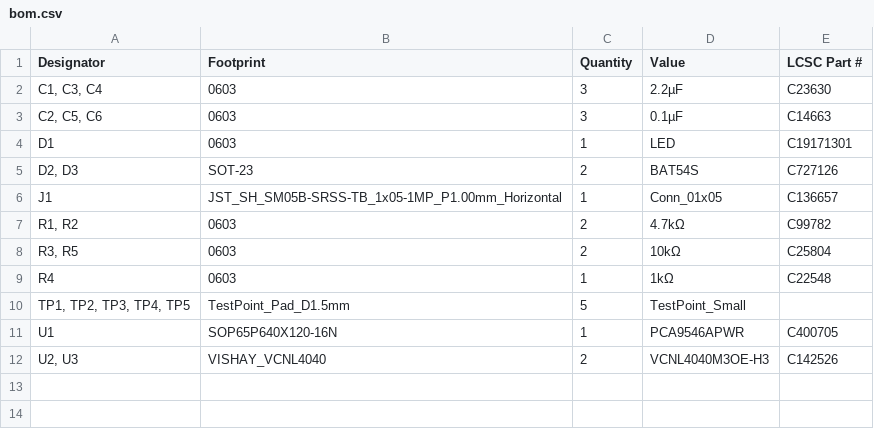
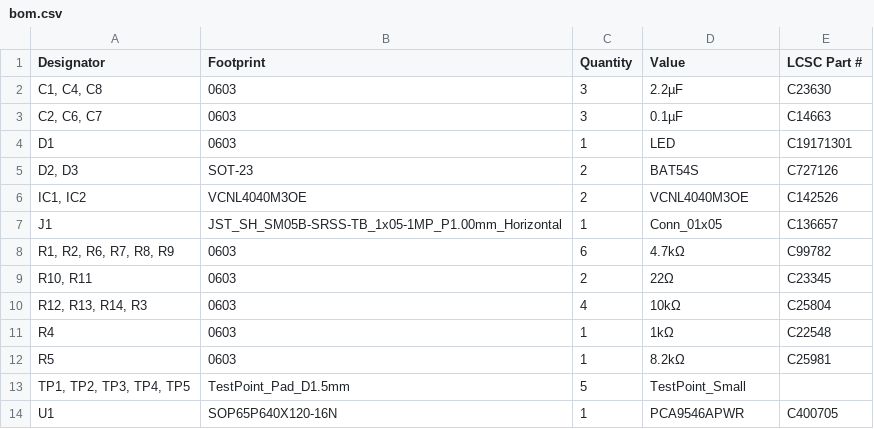
Before and after one commit to moclei/motion-play, a CSV file: hardware/pcb-sensor/kicad/production/bom.csv, drawn as a sheet.

```diff
--- a/hardware/pcb-sensor/kicad/production/bom.csv
+++ b/hardware/pcb-sensor/kicad/production/bom.csv
@@ -1,12 +1,14 @@
 Designator,Footprint,Quantity,Value,LCSC Part #
-"C1, C3, C4",0603,3,2.2µF,C23630
-"C2, C5, C6",0603,3,0.1µF,C14663
+"C1, C4, C8",0603,3,2.2µF,C23630
+"C2, C6, C7",0603,3,0.1µF,C14663
 D1,0603,1,LED,C19171301
 "D2, D3",SOT-23,2,BAT54S,C727126
+"IC1, IC2",VCNL4040M3OE,2,VCNL4040M3OE,C142526
 J1,JST_SH_SM05B-SRSS-TB_1x05-1MP_P1.00mm_Horizontal,1,Conn_01x05,C136657
-"R1, R2",0603,2,4.7kΩ,C99782
-"R3, R5",0603,2,10kΩ,C25804
+"R1, R2, R6, R7, R8, R9",0603,6,4.7kΩ,C99782
+"R10, R11",0603,2,22Ω,C23345
+"R12, R13, R14, R3",0603,4,10kΩ,C25804
 R4,0603,1,1kΩ,C22548
+R5,0603,1,8.2kΩ,C25981
 "TP1, TP2, TP3, TP4, TP5",TestPoint_Pad_D1.5mm,5,TestPoint_Small,
 U1,SOP65P640X120-16N,1,PCA9546APWR,C400705
-"U2, U3",VISHAY_VCNL4040,2,VCNL4040M3OE-H3,C142526
```
Also changed, not shown: hardware/pcb-sensor/kicad/production/positions.csv, 52 other files.
